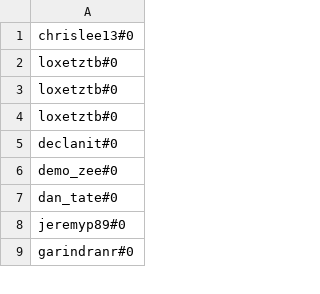
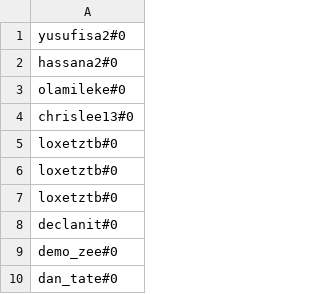
Before and after one commit to nouns-esports/monorepo, a CSV file: apps/bot/votersForProposal336.csv, drawn as a sheet; only a part is shown; the shorter side is filled out with more unchanged rows; the diff covers the shown part only; the diff names each change by its address in the sheet, - before the commit and + after, or states it on an @@ line.

```diff
--- a/apps/bot/votersForProposal336.csv
+++ b/apps/bot/votersForProposal336.csv
+row 1: yusufisa2#0
+row 2: hassana2#0
+row 3: olamileke#0
```
Also changed, not shown: 116 added rows elsewhere in this file, 23 other files.
